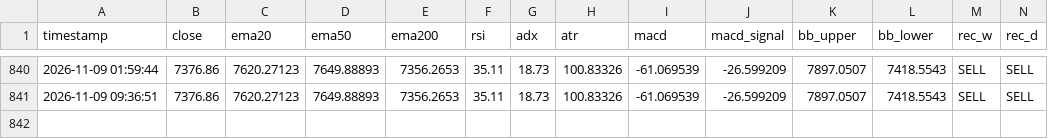
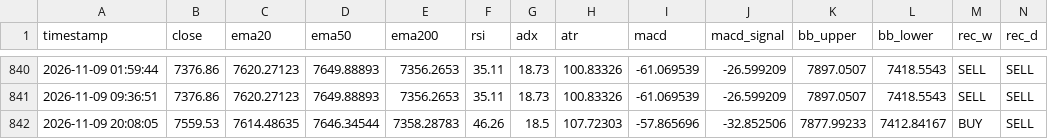
Before and after one commit to lokhrafa/TriviumDashboard, a CSV file: data/ohlc_spx.csv, drawn as a sheet; only a part is shown, gaps mark what is left out; rows hold the shown columns only; the diff names each change by its address in the sheet, - before the commit and + after, or states it on an @@ line.

```diff
--- a/data/ohlc_spx.csv
+++ b/data/ohlc_spx.csv
+row 842: 2026-11-09 20:08:05 | 7559.53 | 7614.48635 | 7646.34544 | 7358.28783 | 46.26 | 18.5 | 107.72303 | -57.865696 | -32.852506 | 7877.99233 | 7412.84167 | BUY | SELL
```
Also changed, not shown: data/ohlc_audusd.csv, data/ohlc_eurusd.csv, 4 other files.
